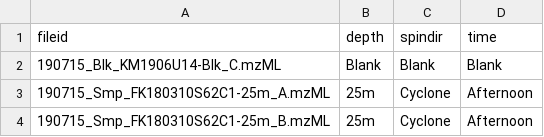
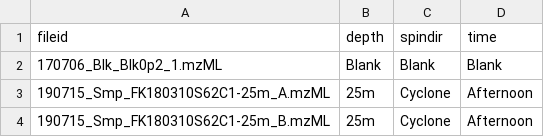
Before and after one commit to wkumler/mavenMimic, a CSV file: Data/falkor_metadata.csv, drawn as a sheet; only a part is shown; the diff names each change by its address in the sheet, - before the commit and + after, or states it on an @@ line.

```diff
--- a/Data/falkor_metadata.csv
+++ b/Data/falkor_metadata.csv
-A2 (fileid): 190715_Blk_KM1906U14-Blk_C.mzML
+A2 (fileid): 170706_Blk_Blk0p2_1.mzML
```
Also changed, not shown: 1 other file.
